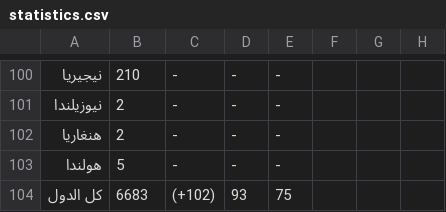
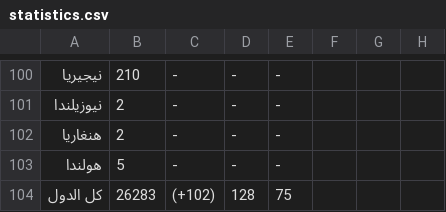
Before and after one commit to 1KHA/hamzanew, a CSV file: statistics.csv, drawn as a sheet; only a part is shown, gaps mark what is left out; the diff names each change by its address in the sheet, - before the commit and + after, or states it on an @@ line.

Commit message:
update statistics

```diff
--- a/statistics.csv
+++ b/statistics.csv
-B104: 6683
+B104: 26283
-D104: 93
+D104: 128
```
